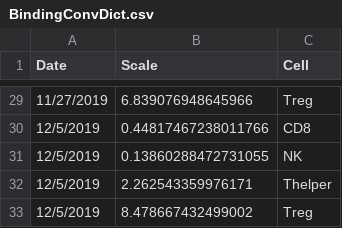
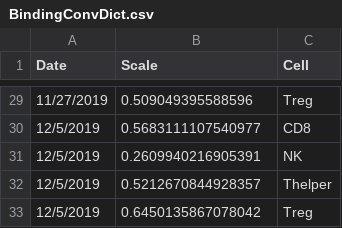
Before and after one commit to meyer-lab/gc-valent, a CSV file: ckine/data/BindingConvDict.csv, drawn as a sheet; only a part is shown, gaps mark what is left out; the diff covers the shown part only.

```diff
--- a/ckine/data/BindingConvDict.csv
+++ b/ckine/data/BindingConvDict.csv
@@ -29,5 +29,5 @@ Date,Scale,Cell
-11/27/2019,6.839076948645966,Treg
-12/5/2019,0.44817467238011766,CD8
-12/5/2019,0.13860288472731055,NK
-12/5/2019,2.262543359976171,Thelper
-12/5/2019,8.478667432499002,Treg
+11/27/2019,0.509049395588596,Treg
+12/5/2019,0.5683111107540977,CD8
+12/5/2019,0.2609940216905391,NK
+12/5/2019,0.5212670844928357,Thelper
+12/5/2019,0.6450135867078042,Treg
```
Also changed, not shown: 27 edited cells elsewhere in this file, 4 other files.
